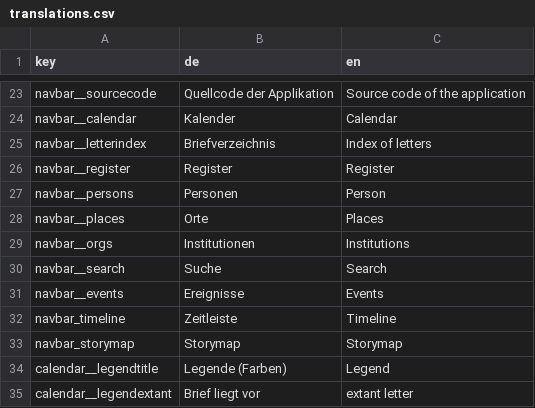
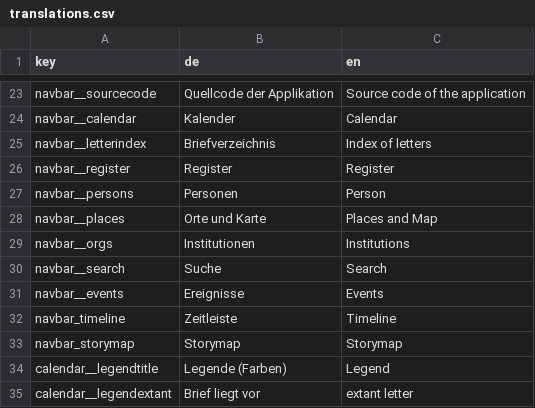
Before and after one commit to uczeitschner/emt-static, a CSV file: translations.csv, drawn as a sheet; only a part is shown, gaps mark what is left out.

Commit message:
Orte -> Orte und Karte

```diff
--- a/translations.csv
+++ b/translations.csv
@@ -27,3 +27,3 @@ navbar__register,Register,Register
 navbar__persons,Personen,Person
-navbar__places,Orte,Places
+navbar__places,Orte und Karte,Places and Map
 navbar__orgs,Institutionen,Institutions
```
